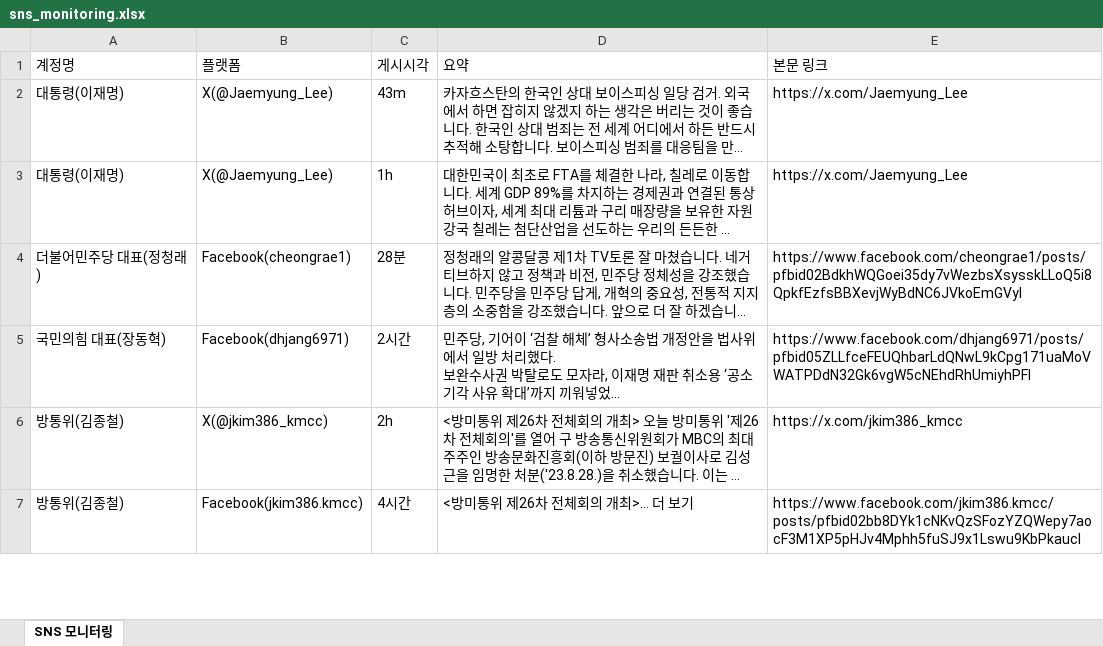
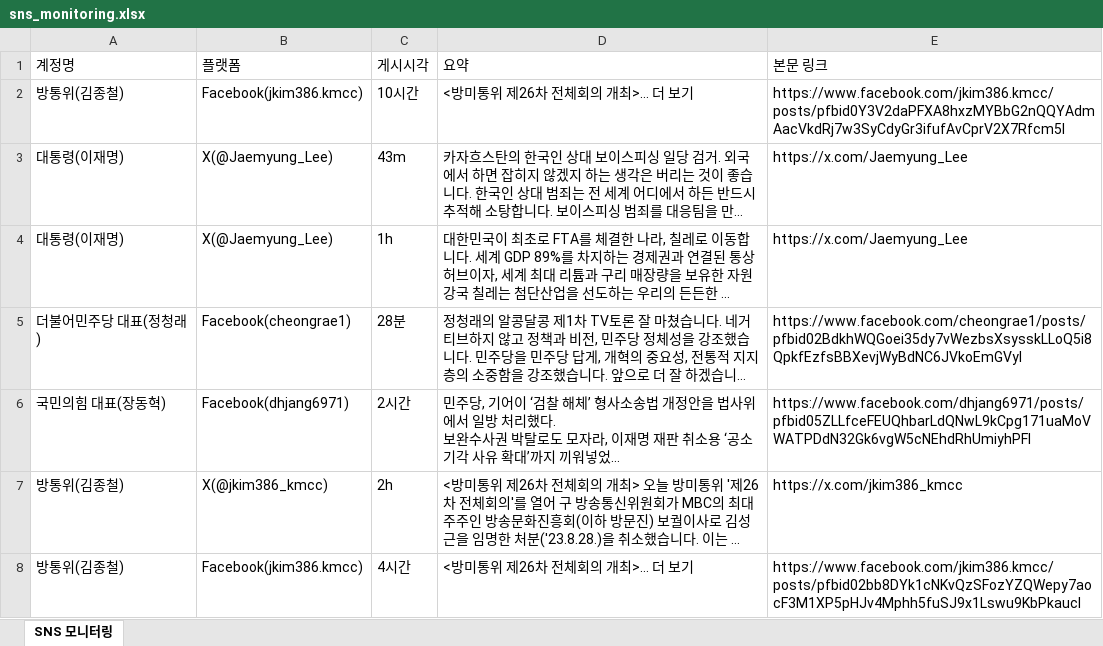
Before and after one commit to jihihi8214/sns_monitoring, an Excel workbook: data/sns_monitoring.xlsx, sheet SNS 모니터링, drawn as a sheet; only a part is shown; long unchanged cells end in …; values as stored, in another font and other column widths than the file's, no borders; the diff names each change by its address in the sheet, - before the commit and + after, or states it on an @@ line.

```diff
--- a/data/sns_monitoring.xlsx (sheet SNS 모니터링)
+++ b/data/sns_monitoring.xlsx (sheet SNS 모니터링)
+row 2: 방통위(김종철) | Facebook(jkim386.kmcc) | 10시간 | <방미통위 제26차 전체회의 개최>… 더 보기 | https://www.facebook.com/jkim386.kmcc/posts/pfbid0Y3V2daPFXA8hxzMYBbG2nQQYAdmAacVkdRj7w3SyCdyGr3ifufAvCprV2X7Rfcm5l
```
Also changed, not shown: 4 other files.
